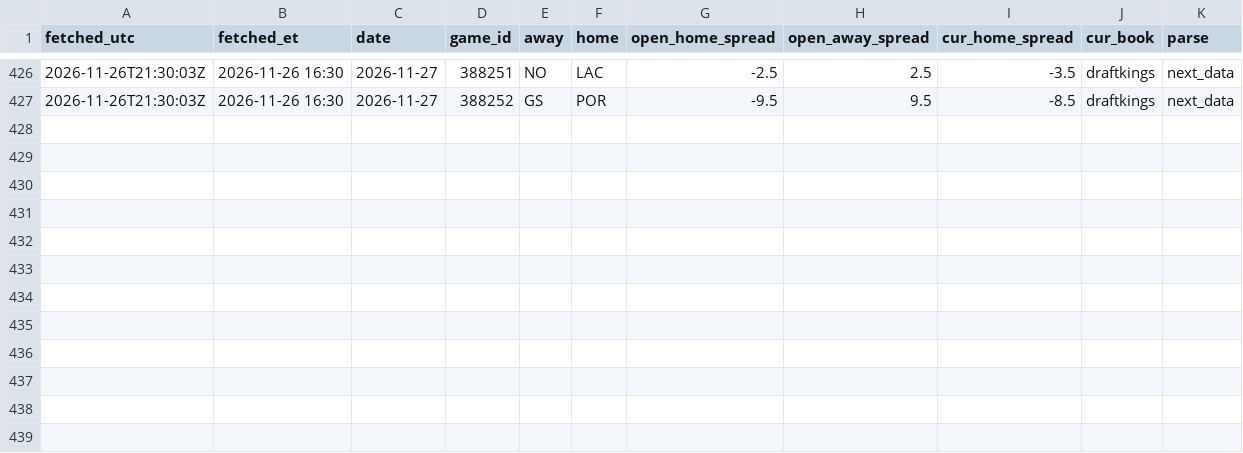
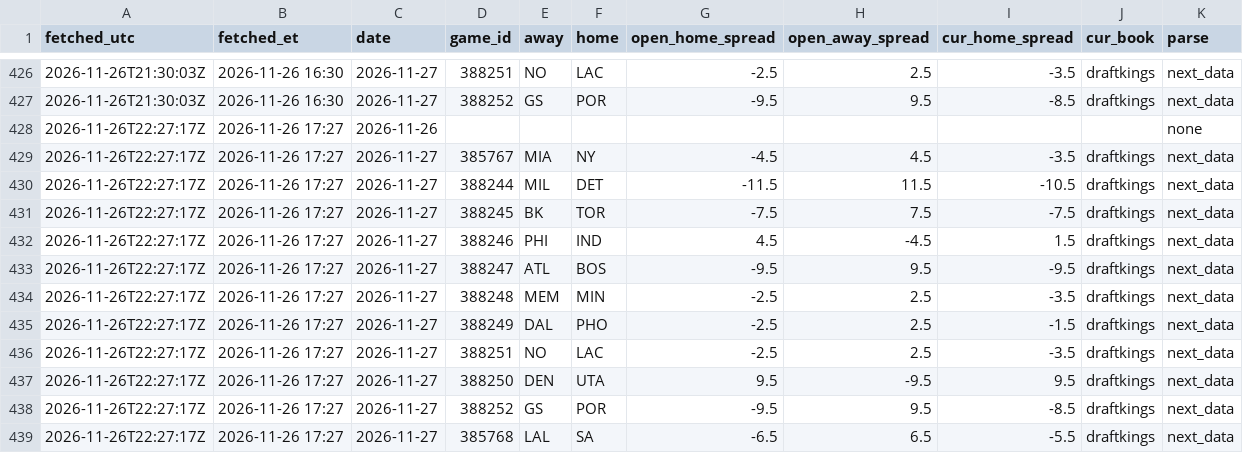
Before and after one commit to skilzzzzz123-netizen/nba-injury-feed, a CSV file: sbr/snapshots.csv, drawn as a sheet; only a part is shown, gaps mark what is left out; the diff names each change by its address in the sheet, - before the commit and + after, or states it on an @@ line.

```diff
--- a/sbr/snapshots.csv
+++ b/sbr/snapshots.csv
+row 428: 2026-11-26T22:27:17Z | 2026-11-26 17:27 | 2026-11-26 |  |  |  |  |  |  |  | none
+row 429: 2026-11-26T22:27:17Z | 2026-11-26 17:27 | 2026-11-27 | 385767 | MIA | NY | -4.5 | 4.5 | -3.5 | draftkings | next_data
+row 430: 2026-11-26T22:27:17Z | 2026-11-26 17:27 | 2026-11-27 | 388244 | MIL | DET | -11.5 | 11.5 | -10.5 | draftkings | next_data
+row 431: 2026-11-26T22:27:17Z | 2026-11-26 17:27 | 2026-11-27 | 388245 | BK | TOR | -7.5 | 7.5 | -7.5 | draftkings | next_data
+row 432: 2026-11-26T22:27:17Z | 2026-11-26 17:27 | 2026-11-27 | 388246 | PHI | IND | 4.5 | -4.5 | 1.5 | draftkings | next_data
+row 433: 2026-11-26T22:27:17Z | 2026-11-26 17:27 | 2026-11-27 | 388247 | ATL | BOS | -9.5 | 9.5 | -9.5 | draftkings | next_data
+row 434: 2026-11-26T22:27:17Z | 2026-11-26 17:27 | 2026-11-27 | 388248 | MEM | MIN | -2.5 | 2.5 | -3.5 | draftkings | next_data
+row 435: 2026-11-26T22:27:17Z | 2026-11-26 17:27 | 2026-11-27 | 388249 | DAL | PHO | -2.5 | 2.5 | -1.5 | draftkings | next_data
+row 436: 2026-11-26T22:27:17Z | 2026-11-26 17:27 | 2026-11-27 | 388251 | NO | LAC | -2.5 | 2.5 | -3.5 | draftkings | next_data
+row 437: 2026-11-26T22:27:17Z | 2026-11-26 17:27 | 2026-11-27 | 388250 | DEN | UTA | 9.5 | -9.5 | 9.5 | draftkings | next_data
+row 438: 2026-11-26T22:27:17Z | 2026-11-26 17:27 | 2026-11-27 | 388252 | GS | POR | -9.5 | 9.5 | -8.5 | draftkings | next_data
+row 439: 2026-11-26T22:27:17Z | 2026-11-26 17:27 | 2026-11-27 | 385768 | LAL | SA | -6.5 | 6.5 | -5.5 | draftkings | next_data
```
Also changed, not shown: attempts.csv, sbr/attempts.csv, 11 other files.
